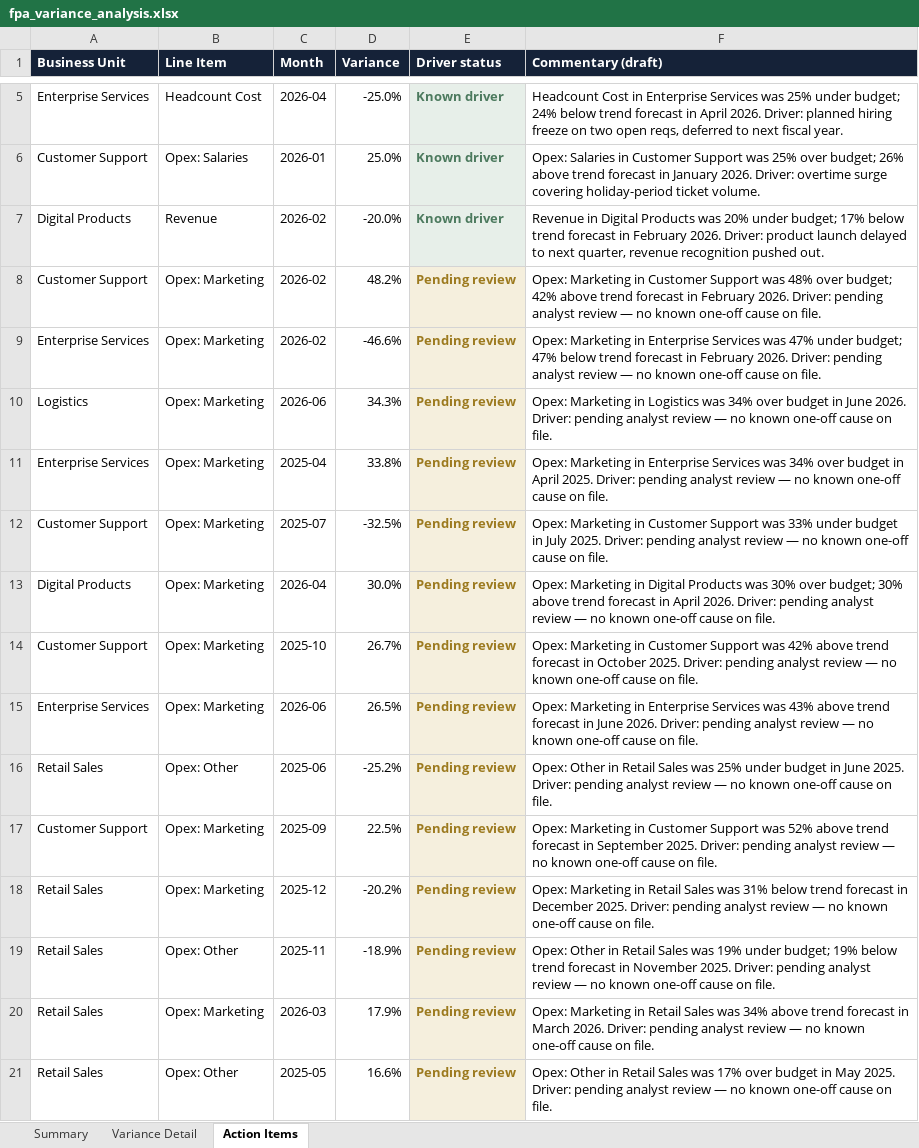
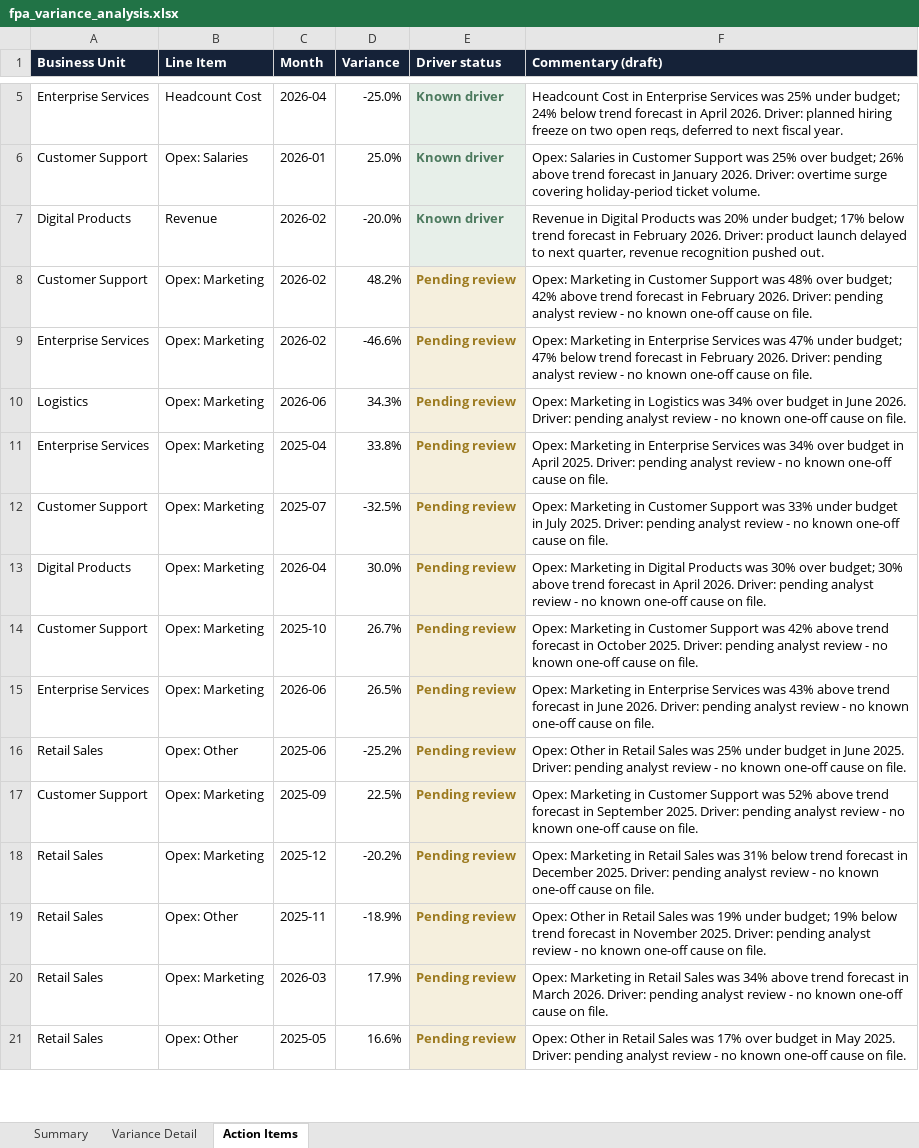
Before and after one commit to maitreyeetiwari5/FPA-Variance-Automation, an Excel workbook: fpa_variance_analysis.xlsx, sheet Action Items, drawn as a sheet; only a part is shown, gaps mark what is left out; values as stored, in another font and other column widths than the file's, no borders; the diff covers the shown part only; the diff names each change by its address in the sheet, - before the commit and + after, or states it on an @@ line.

```diff
--- a/fpa_variance_analysis.xlsx (sheet Action Items)
+++ b/fpa_variance_analysis.xlsx (sheet Action Items)
-F8 (Commentary (draft)): …analyst review — no known…
+F8 (Commentary (draft)): …analyst review - no known…
-F9 (Commentary (draft)): …analyst review — no known…
+F9 (Commentary (draft)): …analyst review - no known…
-F10 (Commentary (draft)): …analyst review — no known…
+F10 (Commentary (draft)): …analyst review - no known…
-F11 (Commentary (draft)): …analyst review — no known…
+F11 (Commentary (draft)): …analyst review - no known…
-F12 (Commentary (draft)): …analyst review — no known…
+F12 (Commentary (draft)): …analyst review - no known…
-F13 (Commentary (draft)): …analyst review — no known…
+F13 (Commentary (draft)): …analyst review - no known…
-F14 (Commentary (draft)): …analyst review — no known…
+F14 (Commentary (draft)): …analyst review - no known…
-F15 (Commentary (draft)): …analyst review — no known…
+F15 (Commentary (draft)): …analyst review - no known…
-F16 (Commentary (draft)): …analyst review — no known…
+F16 (Commentary (draft)): …analyst review - no known…
-F17 (Commentary (draft)): …analyst review — no known…
+F17 (Commentary (draft)): …analyst review - no known…
-F18 (Commentary (draft)): …analyst review — no known…
+F18 (Commentary (draft)): …analyst review - no known…
-F19 (Commentary (draft)): …analyst review — no known…
+F19 (Commentary (draft)): …analyst review - no known…
-F20 (Commentary (draft)): …analyst review — no known…
+F20 (Commentary (draft)): …analyst review - no known…
-F21 (Commentary (draft)): …analyst review — no known…
+F21 (Commentary (draft)): …analyst review - no known…
```
Also changed, not shown: 49 edited cells elsewhere in this sheet, 8 other files.
